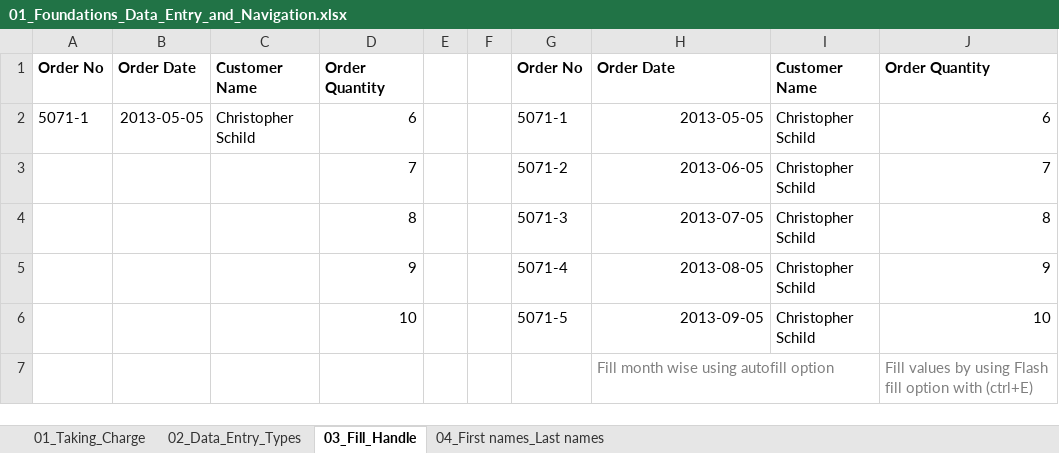
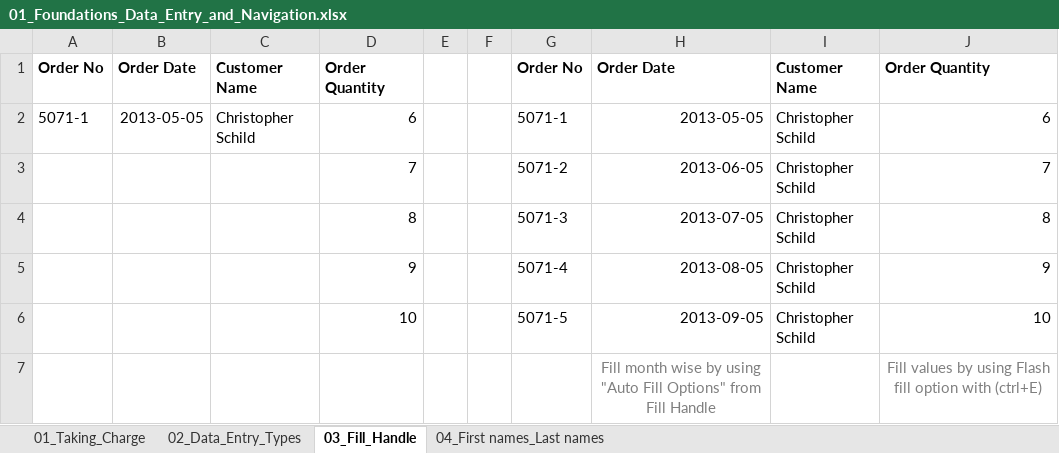
Before and after one commit to Shahzain-De/Excel-Business-Analytics-Portfolio, an Excel workbook: 01_Foundations_Data_Entry_and_Navigation.xlsx, sheet 03_Fill_Handle, drawn as a sheet; values as stored, in another font and other column widths than the file's, no borders; the diff names each change by its address in the sheet, - before the commit and + after, or states it on an @@ line.

```diff
--- a/01_Foundations_Data_Entry_and_Navigation.xlsx (sheet 03_Fill_Handle)
+++ b/01_Foundations_Data_Entry_and_Navigation.xlsx (sheet 03_Fill_Handle)
-H7: …month wise using autofill option
+H7: …month wise by using "Auto Fill Options" from Fill Handle
-H7 alignment: left
+H7 alignment: center
-J7 alignment: left
+J7 alignment: center
```
Also changed, not shown: sheet 01_Taking_Charge, sheet 02_Data_Entry_Types, sheet 04_First names_Last names.
